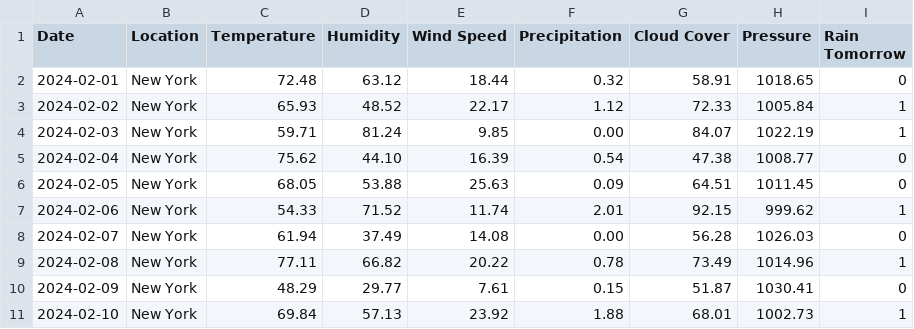
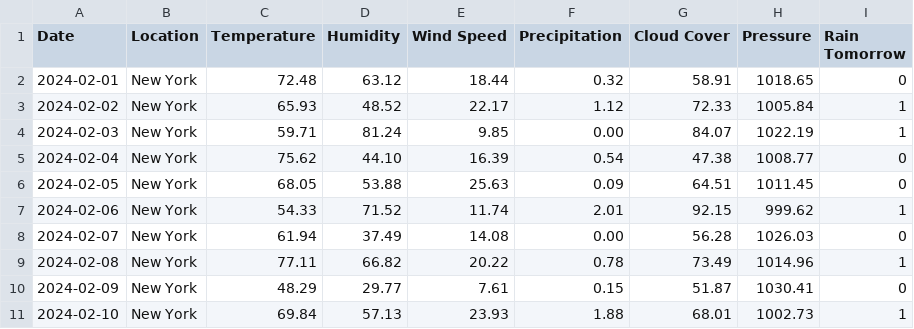
Before and after one commit to Aditya-Guthey-Projects/TestRainPredictor, a CSV file: csv_folder/test.csv, drawn as a sheet.

Commit message:
Update test.csv

```diff
--- a/csv_folder/test.csv
+++ b/csv_folder/test.csv
@@ -10,2 +10,2 @@ Date,Location,Temperature,Humidity,Wind Speed,Precipitation,Cloud Cover,Pressure
 2024-02-09,New York,48.29,29.77,7.61,0.15,51.87,1030.41,0
-2024-02-10,New York,69.84,57.13,23.92,1.88,68.01,1002.73,1
+2024-02-10,New York,69.84,57.13,23.93,1.88,68.01,1002.73,1
```
